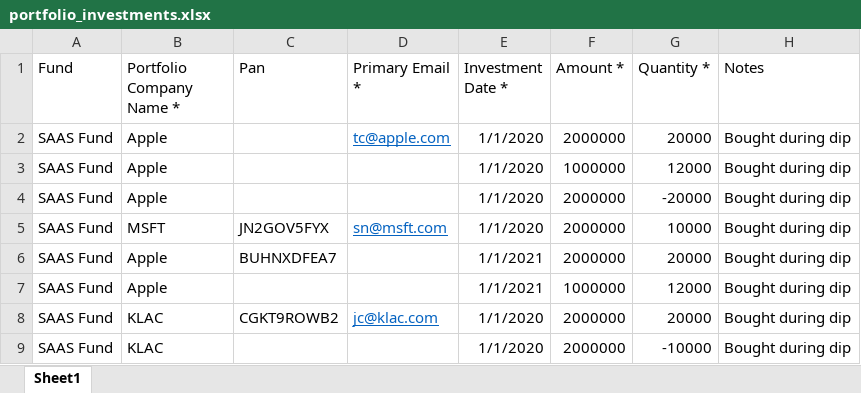
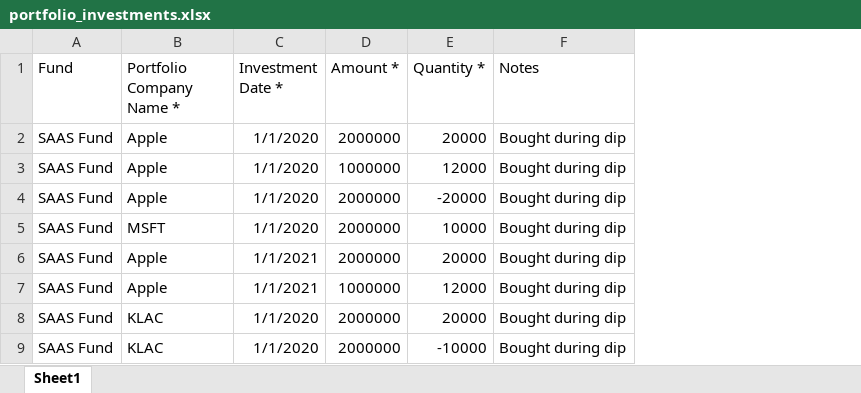
Before and after one commit to sampadadiwan/IRM, an Excel workbook: public/sample_uploads/portfolio_investments.xlsx, sheet Sheet1, drawn as a sheet; only a part is shown; values as stored, in another font and other column widths than the file's, no borders; the diff names each change by its address in the sheet, - before the commit and + after, or states it on an @@ line.

```diff
--- a/public/sample_uploads/portfolio_investments.xlsx (sheet Sheet1)
+++ b/public/sample_uploads/portfolio_investments.xlsx (sheet Sheet1)
-column C (Pan), rows 5-8: JN2GOV5FYX | BUHNXDFEA7 |  | CGKT9ROWB2
-column D (Primary Email *), rows 2-8: tc@apple.com |  |  | sn@msft.com |  |  | jc@klac.com
```
Also changed, not shown: public/sample_uploads/co_invest_portfolio_investments_failed.xlsx, public/sample_uploads/portfolio_investments2.xlsx, 25 other files.
